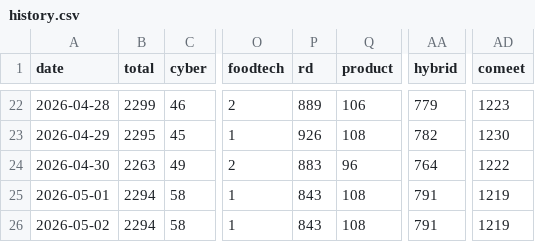
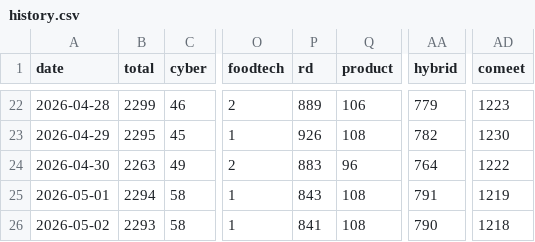
Before and after one commit to Genys30/jobfinder1, a CSV file: history.csv, drawn as a sheet; only a part is shown, gaps mark what is left out; the diff names each change by its address in the sheet, - before the commit and + after, or states it on an @@ line.

```diff
--- a/history.csv
+++ b/history.csv
-B26 (total): 2294
+B26 (total): 2293
-P26 (rd): 843
+P26 (rd): 841
-AA26 (hybrid): 791
+AA26 (hybrid): 790
-AD26 (comeet): 1219
+AD26 (comeet): 1218
```
Also changed, not shown: bar_jobs_2026-05-02.csv, comeet_jobs_2026-05-02.csv.
